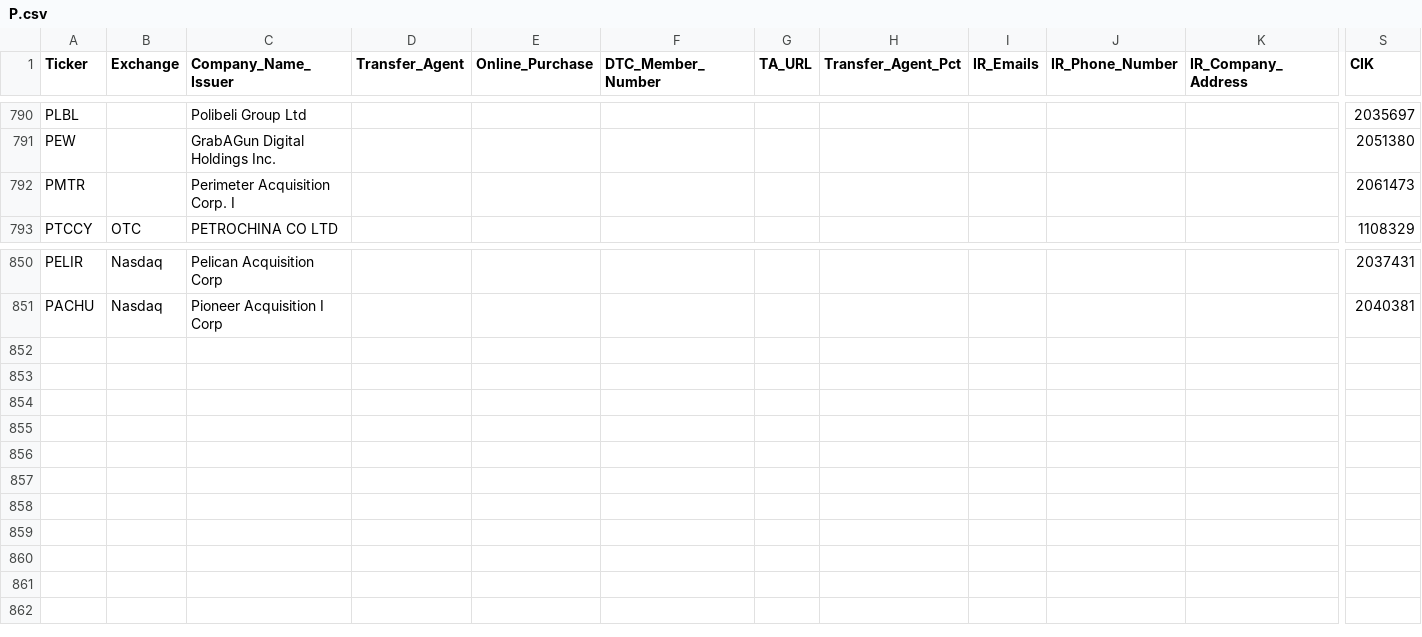
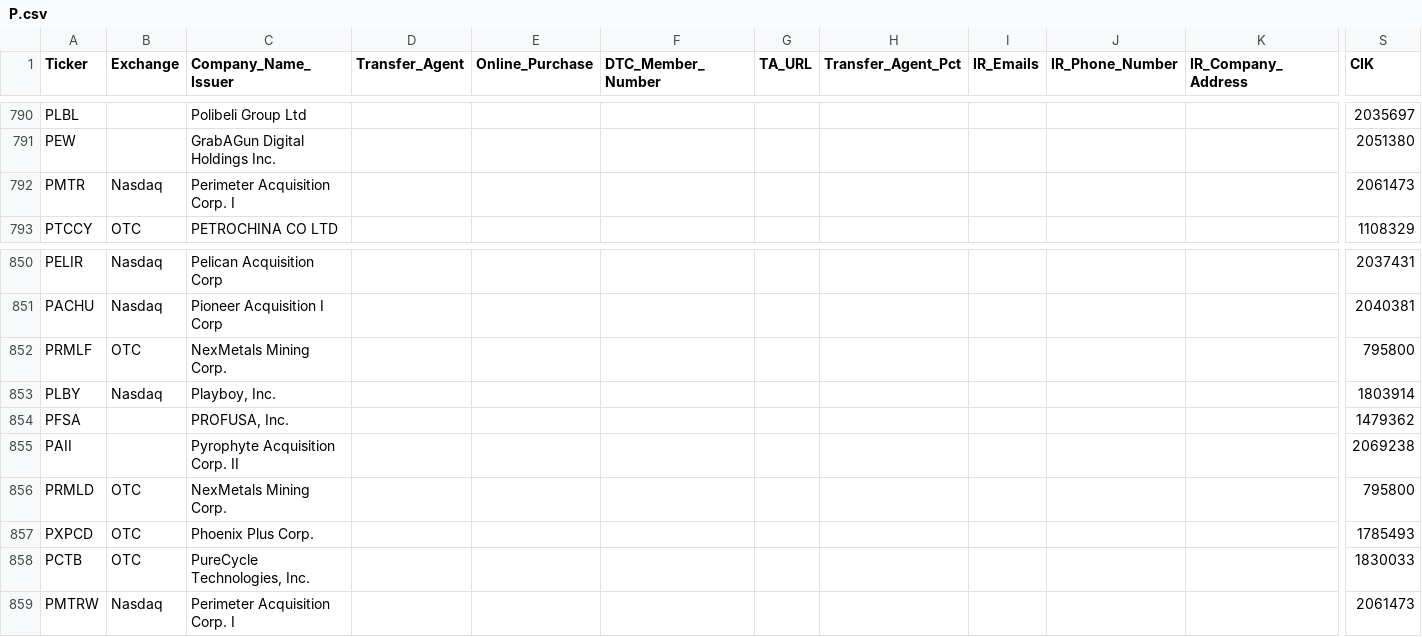
Before and after one commit to WhyDRS/Database, a CSV file: data/Issuers/Main-Database-CSV-Files/P.csv, drawn as a sheet; only a part is shown, gaps mark what is left out; rows hold the shown columns only; the diff names each change by its address in the sheet, - before the commit and + after, or states it on an @@ line.

```diff
--- a/data/Issuers/Main-Database-CSV-Files/P.csv
+++ b/data/Issuers/Main-Database-CSV-Files/P.csv
-B792 (Exchange): (empty)
+B792 (Exchange): Nasdaq
+row 852: PRMLF | OTC | NexMetals Mining Corp. |  |  |  |  |  |  |  |  | 795800
+row 853: PLBY | Nasdaq | Playboy, Inc. |  |  |  |  |  |  |  |  | 1803914
+row 854: PFSA |  | PROFUSA, Inc. |  |  |  |  |  |  |  |  | 1479362
+row 855: PAII |  | Pyrophyte Acquisition Corp. II |  |  |  |  |  |  |  |  | 2069238
+row 856: PRMLD | OTC | NexMetals Mining Corp. |  |  |  |  |  |  |  |  | 795800
+row 857: PXPCD | OTC | Phoenix Plus Corp. |  |  |  |  |  |  |  |  | 1785493
+row 858: PCTB | OTC | PureCycle Technologies, Inc. |  |  |  |  |  |  |  |  | 1830033
+row 859: PMTRW | Nasdaq | Perimeter Acquisition Corp. I |  |  |  |  |  |  |  |  | 2061473
```
Also changed, not shown: data/Issuers/Main-Database-CSV-Files/A.csv, data/Issuers/Main-Database-CSV-Files/B.csv, 24 other files.
